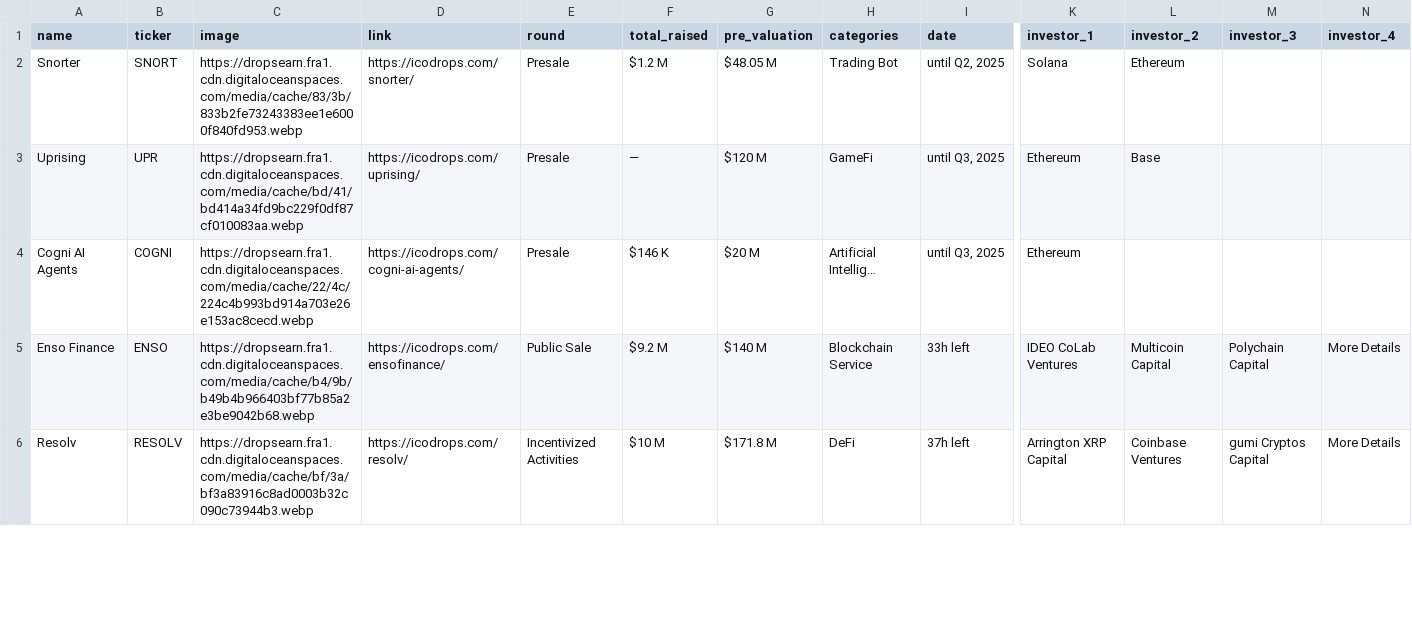
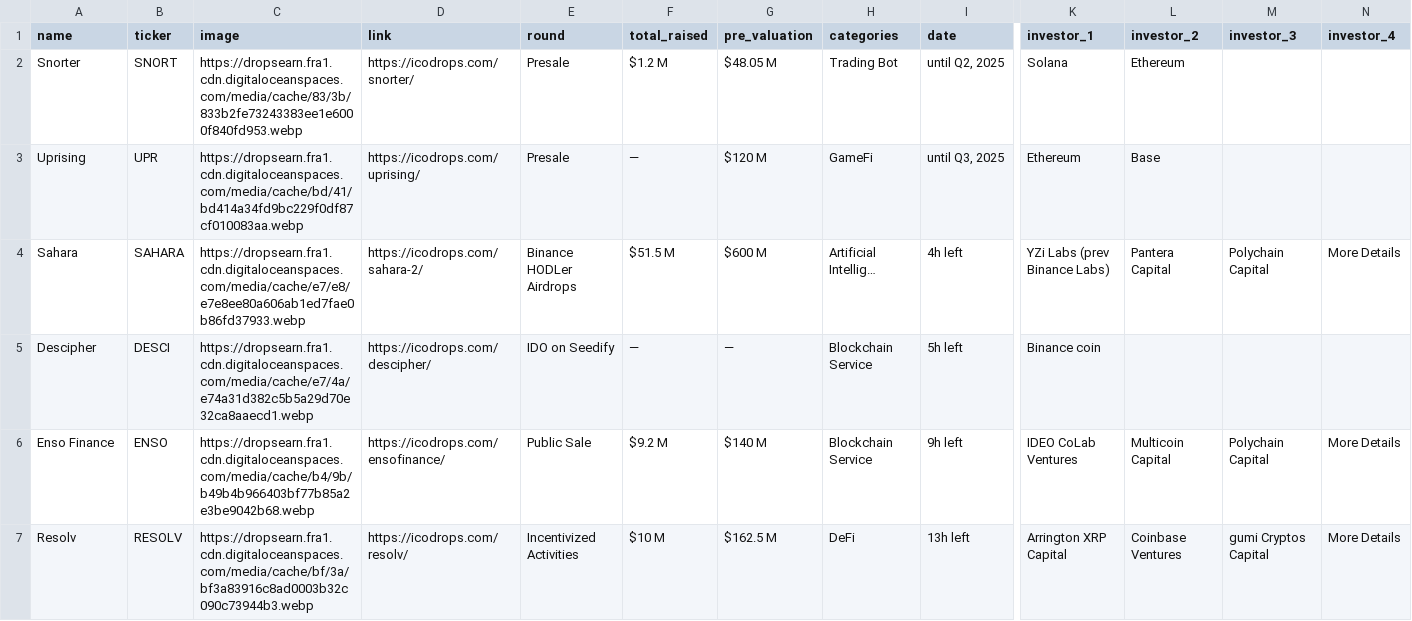
Before and after one commit to rfrm-dao/ICO-IDO-Dashboard, a CSV file: active.csv, drawn as a sheet; only a part is shown, gaps mark what is left out; addresses are those after the commit; rows hold the shown columns only; the diff covers the shown part only; the diff names each change by its address in the sheet, - before the commit and + after, or states it on an @@ line.

```diff
--- a/active.csv
+++ b/active.csv
@@ row 4 moved to row 12: Cogni AI Agents @@
+row 4: Sahara | SAHARA | https://dropsearn.fra1.cdn.digitaloceanspaces.com/media/cache/e7/e8/e7e8ee80a606ab1ed7fae0b86fd37933.webp | https://icodrops.com/sahara-2/ | Binance HODLer Airdrops | $51.5 M | $600 M | Artificial Intellig… | 4h left | YZi Labs (prev Binance Labs) | Pantera Capital | Polychain Capital | More Details
+row 5: Descipher | DESCI | https://dropsearn.fra1.cdn.digitaloceanspaces.com/media/cache/e7/4a/e74a31d382c5b5a29d70e32ca8aaecd1.webp | https://icodrops.com/descipher/ | IDO on Seedify | — | — | Blockchain Service | 5h left | Binance coin
-I6 (date): 33h left
+I6 (date): 9h left
-G7 (pre_valuation): $171.8 M
+G7 (pre_valuation): $162.5 M
-I7 (date): 37h left
+I7 (date): 13h left
```
Also changed, not shown: 1 removed row and 52 edited cells elsewhere in this file, icostats.csv, upcoming.csv.
